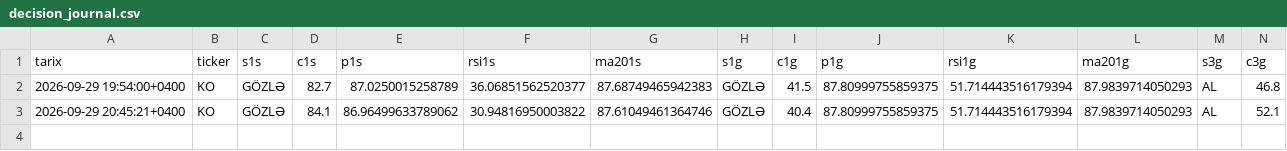
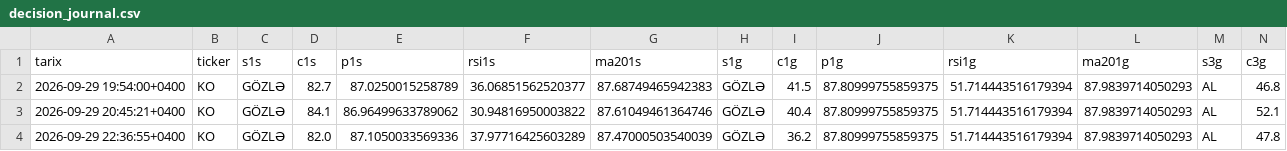
Before and after one commit to cavan1983/KO-Trader-v7-final, a CSV file: data/decision_journal.csv, drawn as a sheet; only a part is shown; rows hold the shown columns only; the diff names each change by its address in the sheet, - before the commit and + after, or states it on an @@ line.

```diff
--- a/data/decision_journal.csv
+++ b/data/decision_journal.csv
+row 4: 2026-09-29 22:36:55+0400 | KO | GÖZLƏ | 82.0 | 87.1050033569336 | 37.97716425603289 | 87.47000503540039 | GÖZLƏ | 36.2 | 87.80999755859375 | 51.714443516179394 | 87.9839714050293 | AL | 47.8
```
Also changed, not shown: data/db_KO_1h_2y.csv, 1 other file.
